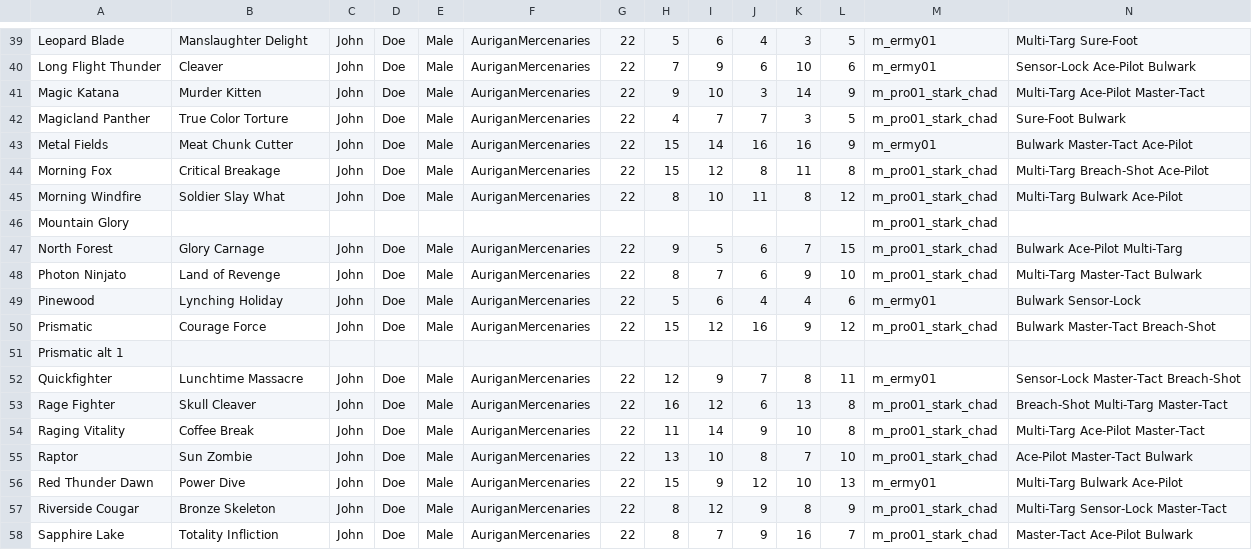
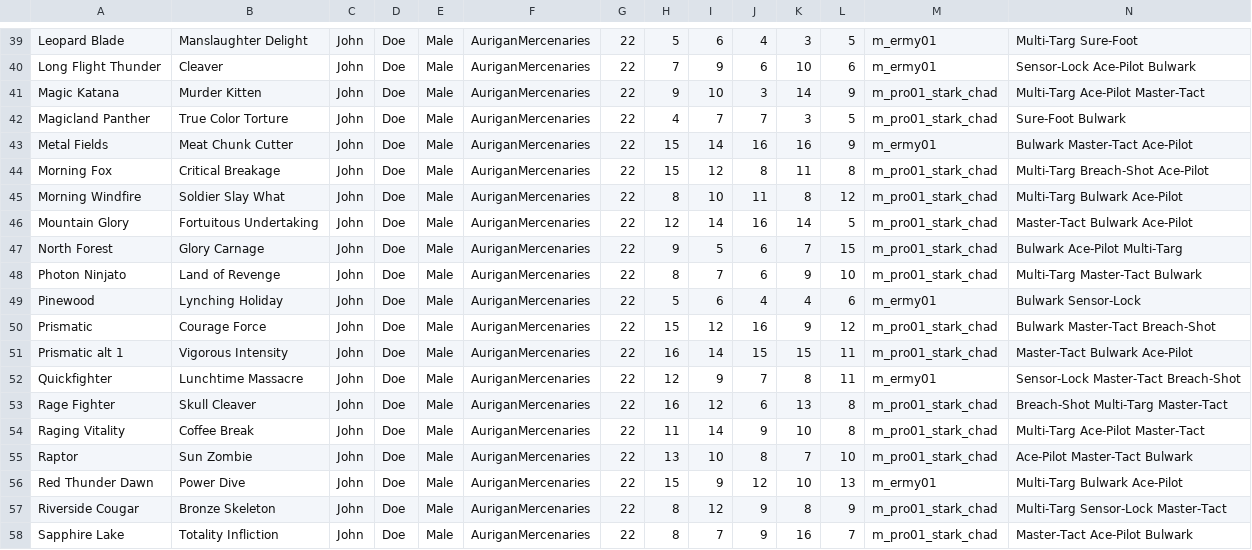
Before and after one commit to TigersEyeJadeSwiftwing/Westonmach-Spinfang, a CSV file: stats/pilot_skirmish.csv, drawn as a sheet; only a part is shown, gaps mark what is left out; removed rows and columns are numbered as before the commit, all else as after; rows hold the shown columns only; the diff names each change by its address in the sheet, - before the commit and + after, or states it on an @@ line.

Commit message:
pilot updates (late update)

```diff
--- a/stats/pilot_skirmish.csv
+++ b/stats/pilot_skirmish.csv
-row 46: Mountain Glory |  |  |  |  |  |  |  |  |  |  |  | m_pro01_stark_chad
+row 46: Mountain Glory | Fortuitous Undertaking | John | Doe | Male | AuriganMercenaries | 22 | 12 | 14 | 16 | 14 | 5 | m_pro01_stark_chad | Master-Tact Bulwark Ace-Pilot
-row 51: Prismatic alt 1
+row 51: Prismatic alt 1 | Vigorous Intensity | John | Doe | Male | AuriganMercenaries | 22 | 16 | 14 | 15 | 15 | 11 | m_pro01_stark_chad | Master-Tact Bulwark Ace-Pilot
```
Also changed, not shown: 4 other files.
